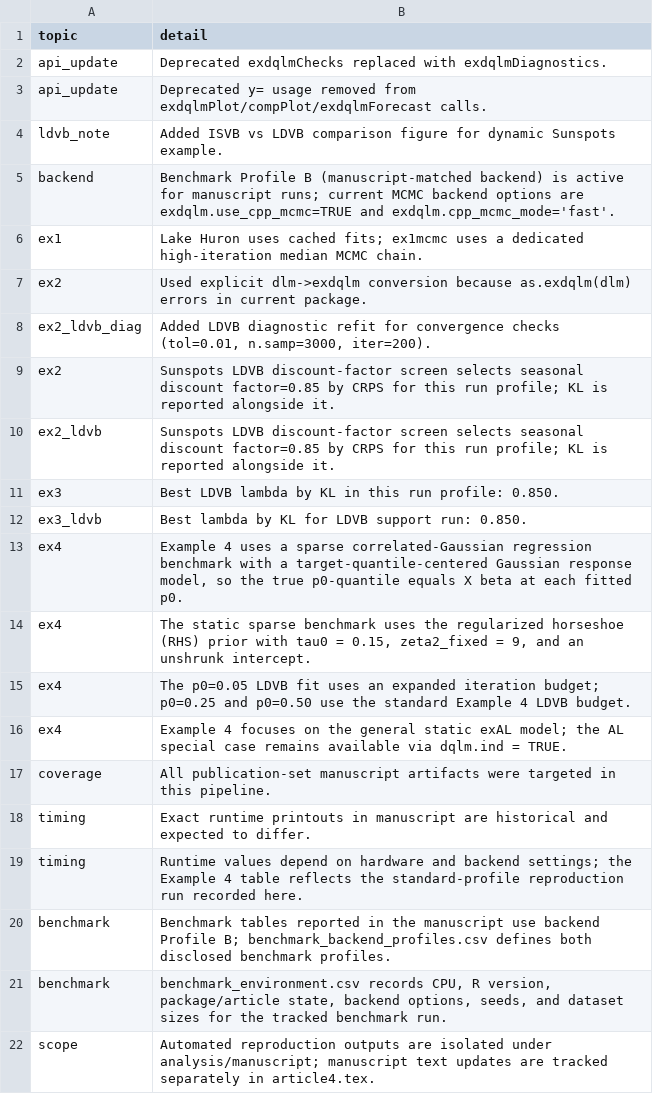
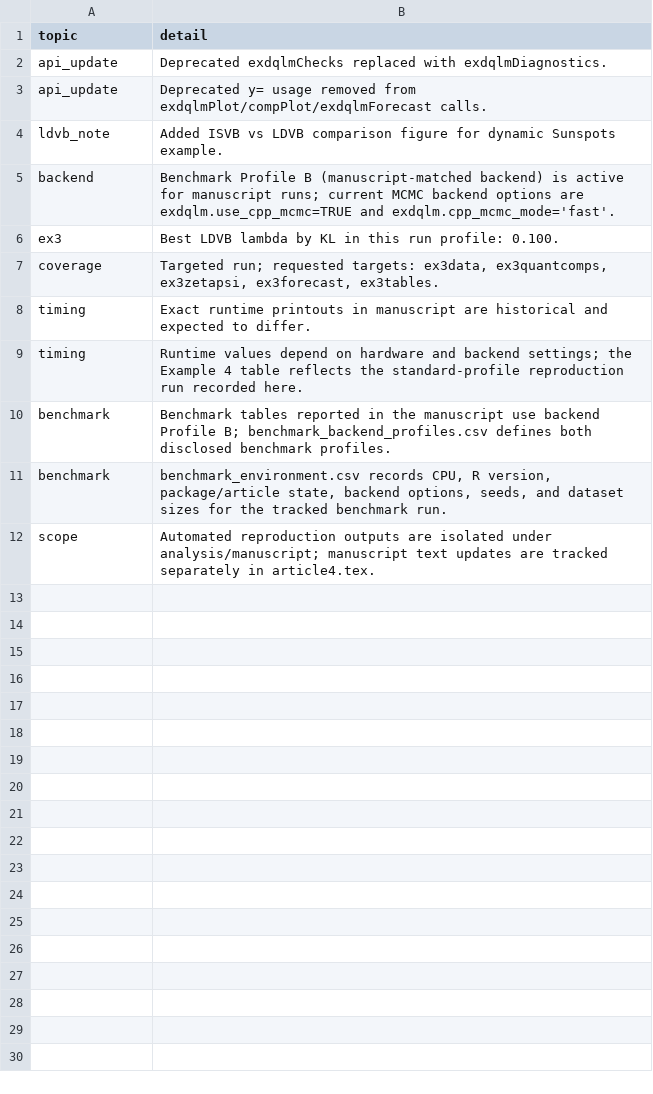
Before and after one commit to AntonioAPDL/exdqlm---Article, a CSV file: analysis/manuscript/outputs/tables/manuscript_repro_notes.csv, drawn as a sheet.

Commit message:
Redo Example 3 with monthly USGS-derived inputs

```diff
--- a/analysis/manuscript/outputs/tables/manuscript_repro_notes.csv
+++ b/analysis/manuscript/outputs/tables/manuscript_repro_notes.csv
@@ -5,14 +5,4 @@
 "backend","Benchmark Profile B (manuscript-matched backend) is active for manuscript runs; current MCMC backend options are exdqlm.use_cpp_mcmc=TRUE and exdqlm.cpp_mcmc_mode='fast'."
-"ex1","Lake Huron uses cached fits; ex1mcmc uses a dedicated high-iteration median MCMC chain."
-"ex2","Used explicit dlm->exdqlm conversion because as.exdqlm(dlm) errors in current package."
-"ex2_ldvb_diag","Added LDVB diagnostic refit for convergence checks (tol=0.01, n.samp=3000, iter=200)."
-"ex2","Sunspots LDVB discount-factor screen selects seasonal discount factor=0.85 by CRPS for this run profile; KL is reported alongside it."
-"ex2_ldvb","Sunspots LDVB discount-factor screen selects seasonal discount factor=0.85 by CRPS for this run profile; KL is reported alongside it."
-"ex3","Best LDVB lambda by KL in this run profile: 0.850."
-"ex3_ldvb","Best lambda by KL for LDVB support run: 0.850."
-"ex4","Example 4 uses a sparse correlated-Gaussian regression benchmark with a target-quantile-centered Gaussian response model, so the true p0-quantile equals X beta at each fitted p0."
-"ex4","The static sparse benchmark uses the regularized horseshoe (RHS) prior with tau0 = 0.15, zeta2_fixed = 9, and an unshrunk intercept."
-"ex4","The p0=0.05 LDVB fit uses an expanded iteration budget; p0=0.25 and p0=0.50 use the standard Example 4 LDVB budget."
-"ex4","Example 4 focuses on the general static exAL model; the AL special case remains available via dqlm.ind = TRUE."
-"coverage","All publication-set manuscript artifacts were targeted in this pipeline."
+"ex3","Best LDVB lambda by KL in this run profile: 0.100."
+"coverage","Targeted run; requested targets: ex3data, ex3quantcomps, ex3zetapsi, ex3forecast, ex3tables."
 "timing","Exact runtime printouts in manuscript are historical and expected to differ."
```
Also changed, not shown: analysis/manuscript/outputs/tables/benchmark_environment.csv, analysis/manuscript/outputs/tables/ex3_diagnostics_summary.csv, 11 other files.
